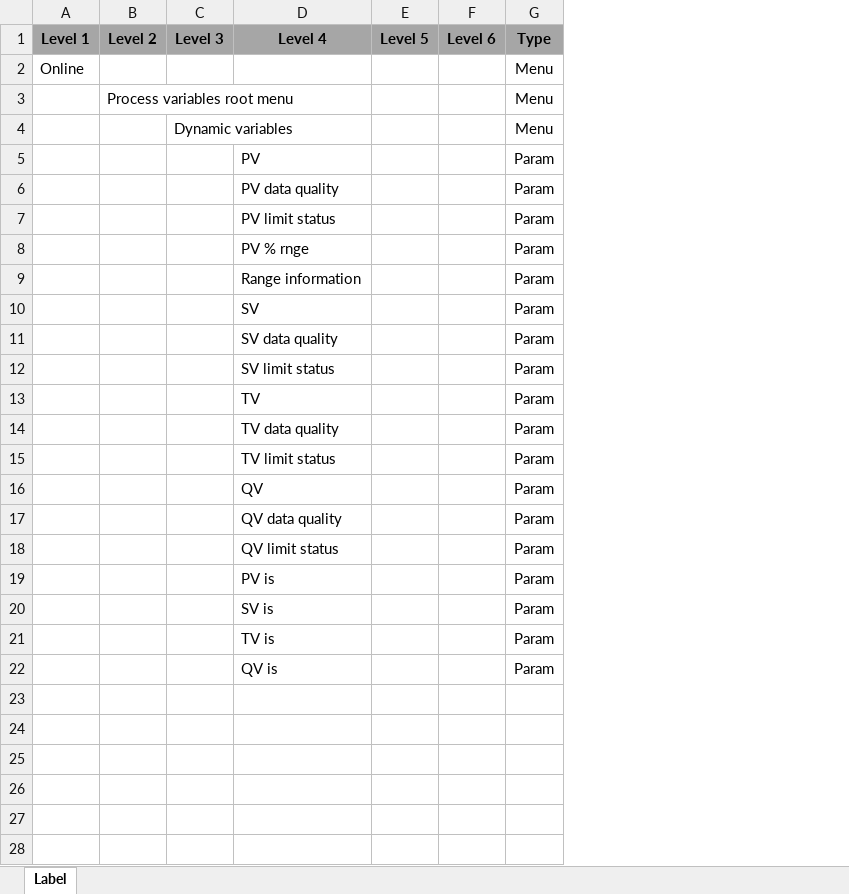
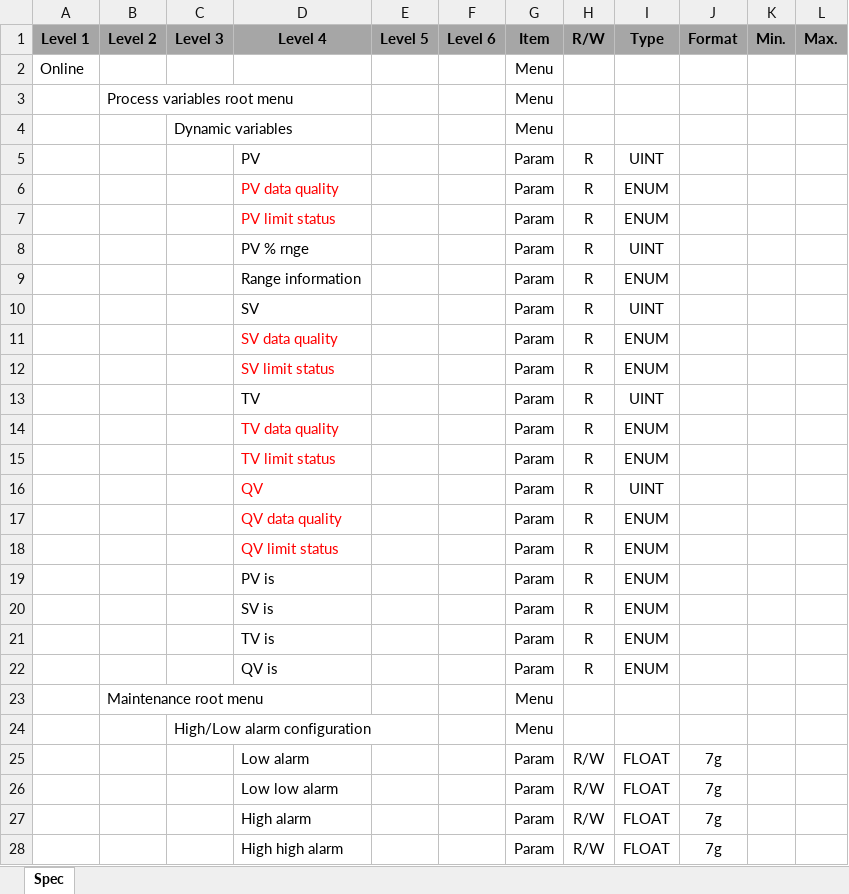
Before and after one commit to CharlesWangYu/guitest, an Excel workbook: demo/AXG4A_Spec_Demo.xlsx, sheet Spec, drawn as a sheet; only a part is shown; values as stored, in another font and other column widths than the file's, no borders; the diff covers the shown part only; the diff names each change by its address in the sheet, - before the commit and + after, or states it on an @@ line.

```diff
--- a/demo/AXG4A_Spec_Demo.xlsx (sheet Spec)
+++ b/demo/AXG4A_Spec_Demo.xlsx (sheet Spec)
-sheet tab: Label
+sheet tab: Spec
+column H (R/W), rows 5-22: all R
+column I (Type), rows 5-22: UINT | ENUM | ENUM | UINT | ENUM | UINT | ENUM | ENUM | UINT | ENUM | ENUM | UINT | ENUM | ENUM | ENUM | ENUM | ENUM | ENUM
+column J (Format), empty
+column K (Min.), empty
+column L (Max.), empty
-G1: Type
+G1: Item
-D6:D7 text colour: black
+D6:D7 text colour: #FF0000
-D11:D12 text colour: black
+D11:D12 text colour: #FF0000
-D14:D18 text colour: black
+D14:D18 text colour: #FF0000
+row 23:  | Maintenance root menu |  |  |  |  | Menu
+row 24:  |  | High/Low alarm configuration |  |  |  | Menu
+row 25:  |  |  | Low alarm |  |  | Param | R/W | FLOAT | 7g
+row 26:  |  |  | Low low alarm |  |  | Param | R/W | FLOAT | 7g
+row 27:  |  |  | High alarm |  |  | Param | R/W | FLOAT | 7g
+row 28:  |  |  | High high alarm |  |  | Param | R/W | FLOAT | 7g
```
Also changed, not shown: 1 added row elsewhere in this sheet, 4 other files.
